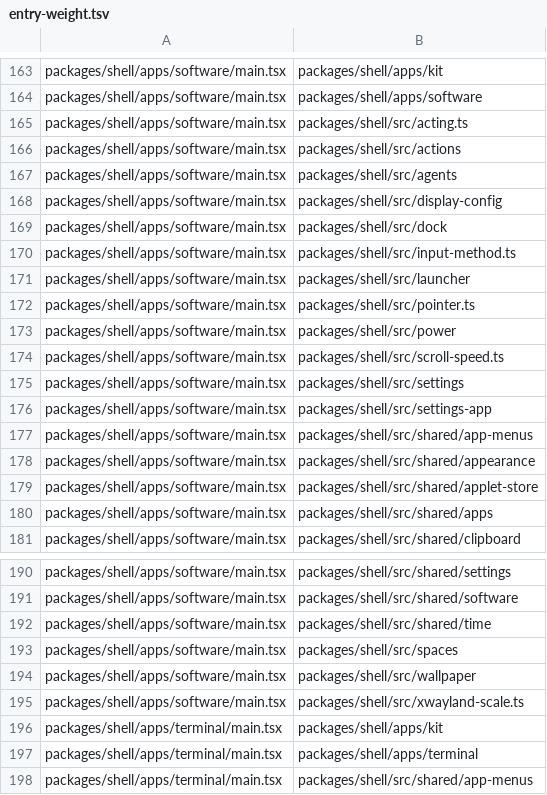
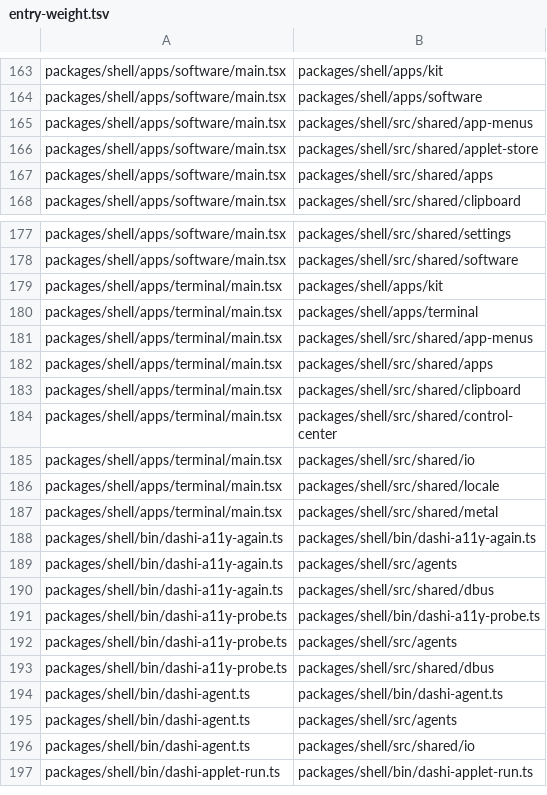
Before and after one commit to Netko-Labs/dashiOS, a TSV file: scripts/lists/entry-weight.tsv, drawn as a sheet; only a part is shown, gaps mark what is left out; the shorter side is filled out with more unchanged rows; the diff names each change by its address in the sheet, - before the commit and + after, or states it on an @@ line.

Commit message:
refactor(shared/settings): the settings file's writer is shared; Software saves its catalogs with it
Software built a SettingsStore from src/settings-app/store.ts (H4) only to
write applets.catalogs. The store's file writing (writeJsonAtomic, ensure,
prune, and the read-modify-write with the .invalid rescue, now
updateSettingsFile) moves to src/shared/settings/write.ts; the store writes
through it, and so does applet-store's new writeSavedCatalogs, which checks
the list as the store's patch did, writes it the same way and logs and
returns the same error. The store's change log was in memory and unread in
Software's process, so nothing a person sees changes. The laptop's tuning
note takes writeJsonAtomic from shared/settings too.

Software loads 139 files at start instead of 188 (no more of Settings'
sections, wallpaper, spaces, appearance or time); apps that load the
shared/settings index load write.ts with it (one file). Test: the writer
keeps the rest of the file, drops an empty list, refuses a bad one, and
says why a save failed.

```diff
--- a/scripts/lists/entry-weight.tsv
+++ b/scripts/lists/entry-weight.tsv
-row 165: packages/shell/apps/software/main.tsx | packages/shell/src/acting.ts
-row 166: packages/shell/apps/software/main.tsx | packages/shell/src/actions
-row 167: packages/shell/apps/software/main.tsx | packages/shell/src/agents
-row 168: packages/shell/apps/software/main.tsx | packages/shell/src/display-config
-row 169: packages/shell/apps/software/main.tsx | packages/shell/src/dock
-row 170: packages/shell/apps/software/main.tsx | packages/shell/src/input-method.ts
-row 171: packages/shell/apps/software/main.tsx | packages/shell/src/launcher
-row 172: packages/shell/apps/software/main.tsx | packages/shell/src/pointer.ts
-row 173: packages/shell/apps/software/main.tsx | packages/shell/src/power
-row 174: packages/shell/apps/software/main.tsx | packages/shell/src/scroll-speed.ts
-row 175: packages/shell/apps/software/main.tsx | packages/shell/src/settings
-row 176: packages/shell/apps/software/main.tsx | packages/shell/src/settings-app
-row 178: packages/shell/apps/software/main.tsx | packages/shell/src/shared/appearance
-row 192: packages/shell/apps/software/main.tsx | packages/shell/src/shared/time
-row 193: packages/shell/apps/software/main.tsx | packages/shell/src/spaces
-row 194: packages/shell/apps/software/main.tsx | packages/shell/src/wallpaper
-row 195: packages/shell/apps/software/main.tsx | packages/shell/src/xwayland-scale.ts
```
Also changed, not shown: 12 other files.
